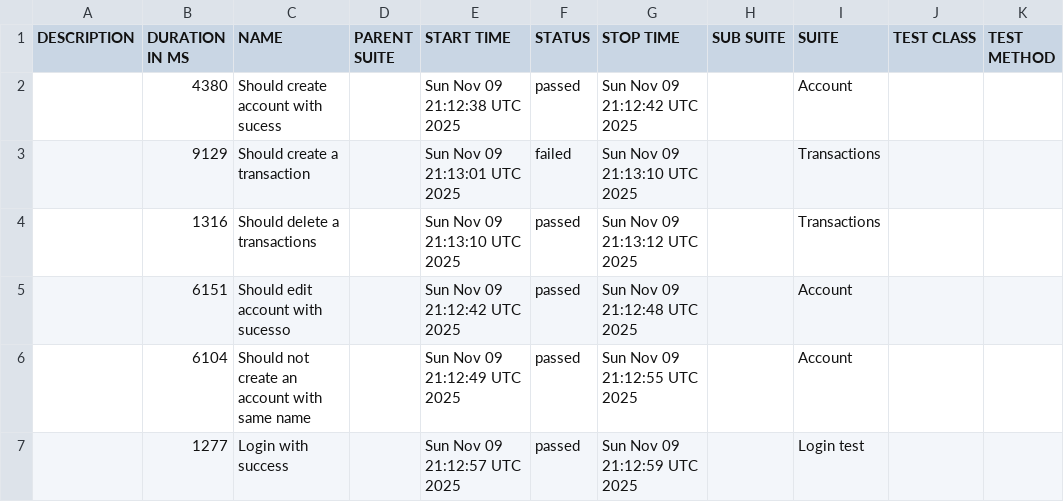
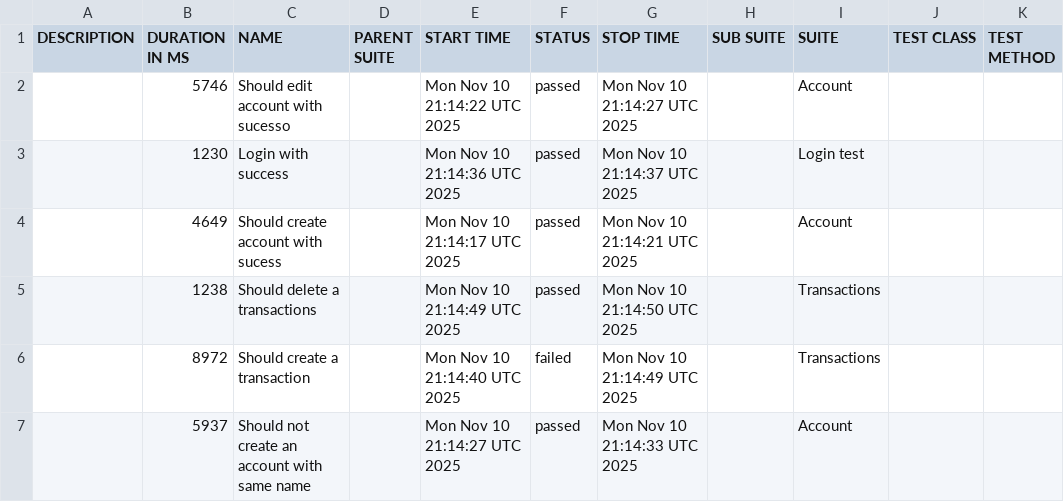
Before and after one commit to JosinaldoGJunior/cypress-automation-web, a CSV file: data/suites.csv, drawn as a sheet.

```diff
--- a/data/suites.csv
+++ b/data/suites.csv
@@ -1,7 +1,7 @@
 "DESCRIPTION","DURATION IN MS","NAME","PARENT SUITE","START TIME","STATUS","STOP TIME","SUB SUITE","SUITE","TEST CLASS","TEST METHOD"
-"","4380","Should create account with sucess","","Sun Nov 09 21:12:38 UTC 2025","passed","Sun Nov 09 21:12:42 UTC 2025","","Account","",""
-"","9129","Should create a transaction","","Sun Nov 09 21:13:01 UTC 2025","failed","Sun Nov 09 21:13:10 UTC 2025","","Transactions","",""
-"","1316","Should delete a transactions","","Sun Nov 09 21:13:10 UTC 2025","passed","Sun Nov 09 21:13:12 UTC 2025","","Transactions","",""
-"","6151","Should edit account with sucesso","","Sun Nov 09 21:12:42 UTC 2025","passed","Sun Nov 09 21:12:48 UTC 2025","","Account","",""
-"","6104","Should not create an account with same name","","Sun Nov 09 21:12:49 UTC 2025","passed","Sun Nov 09 21:12:55 UTC 2025","","Account","",""
-"","1277","Login with success","","Sun Nov 09 21:12:57 UTC 2025","passed","Sun Nov 09 21:12:59 UTC 2025","","Login test","",""
+"","5746","Should edit account with sucesso","","Mon Nov 10 21:14:22 UTC 2025","passed","Mon Nov 10 21:14:27 UTC 2025","","Account","",""
+"","1230","Login with success","","Mon Nov 10 21:14:36 UTC 2025","passed","Mon Nov 10 21:14:37 UTC 2025","","Login test","",""
+"","4649","Should create account with sucess","","Mon Nov 10 21:14:17 UTC 2025","passed","Mon Nov 10 21:14:21 UTC 2025","","Account","",""
+"","1238","Should delete a transactions","","Mon Nov 10 21:14:49 UTC 2025","passed","Mon Nov 10 21:14:50 UTC 2025","","Transactions","",""
+"","8972","Should create a transaction","","Mon Nov 10 21:14:40 UTC 2025","failed","Mon Nov 10 21:14:49 UTC 2025","","Transactions","",""
+"","5937","Should not create an account with same name","","Mon Nov 10 21:14:27 UTC 2025","passed","Mon Nov 10 21:14:33 UTC 2025","","Account","",""
```
Also changed, not shown: 31 other files.
